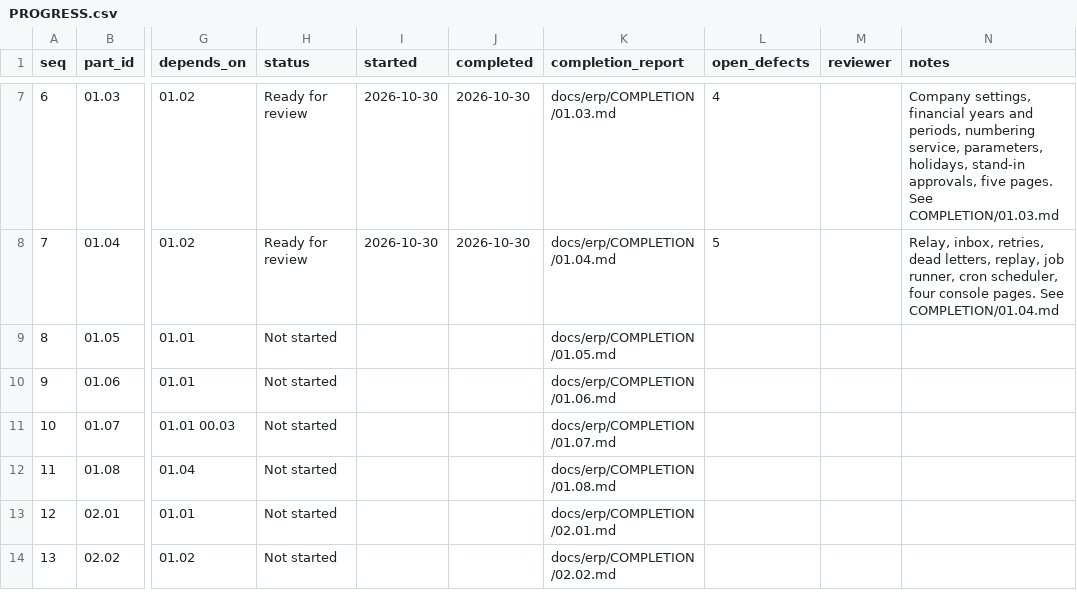
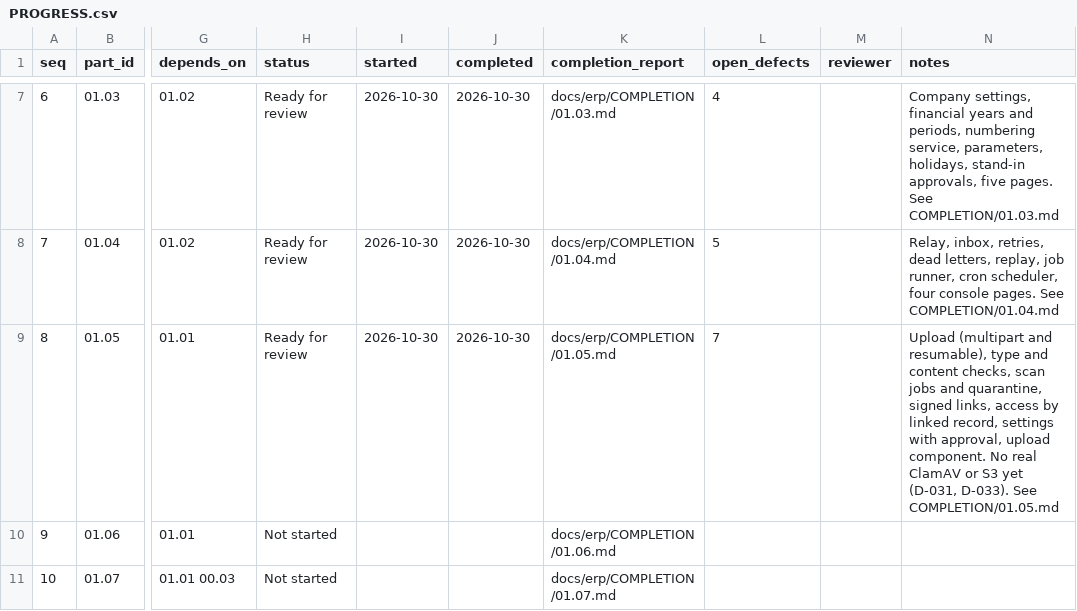
Before and after one commit to sahaainfra/ERP_SAP-CLS, a CSV file: docs/erp/PROGRESS.csv, drawn as a sheet; only a part is shown, gaps mark what is left out; the shorter side is filled out with more unchanged rows; the diff names each change by its address in the sheet, - before the commit and + after, or states it on an @@ line.

```diff
--- a/docs/erp/PROGRESS.csv
+++ b/docs/erp/PROGRESS.csv
-H9 (status): Not started
+H9 (status): Ready for review
-I9 (started): (empty)
+I9 (started): 2026-10-30
-J9 (completed): (empty)
+J9 (completed): 2026-10-30
-L9 (open_defects): (empty)
+L9 (open_defects): 7
-N9 (notes): (empty)
+N9 (notes): Upload (multipart and resumable), type and content checks, scan jobs and quarantine, signed links, access by linked record, settings with approval, upload component. No real ClamAV or S3 yet (D-031, D-033). See COMPLETION/01.05.md
```
Also changed, not shown: docs/erp/DISCOVERY/GAP_REGISTER.csv, 55 other files.
